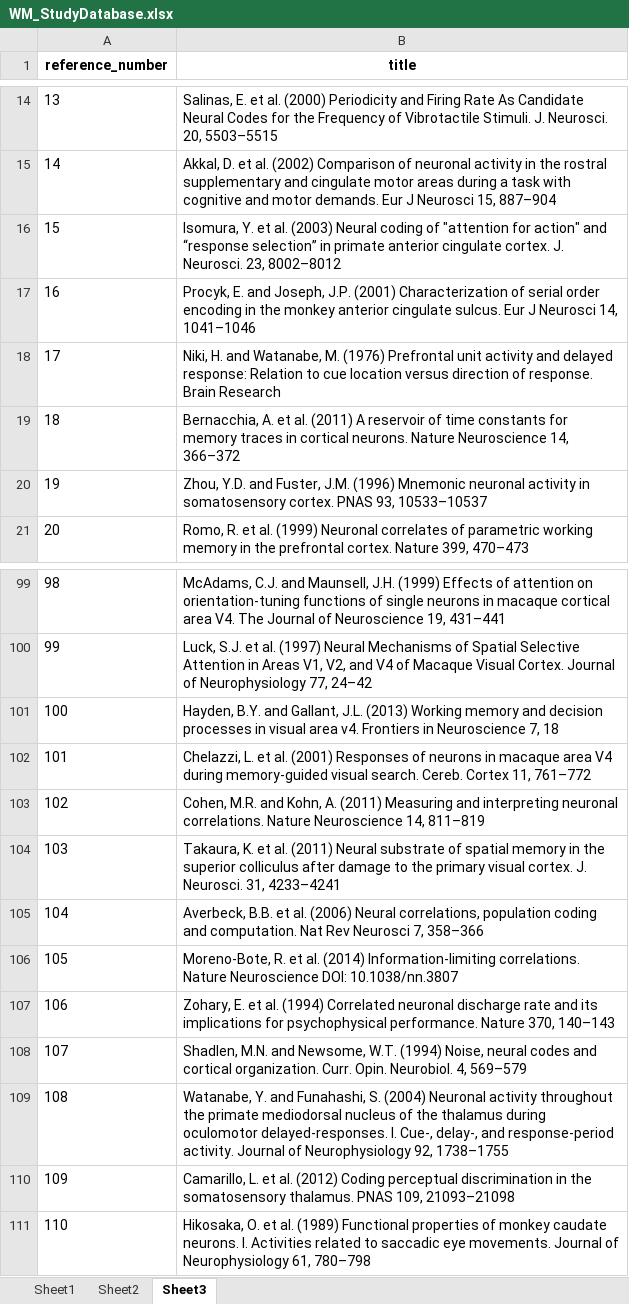
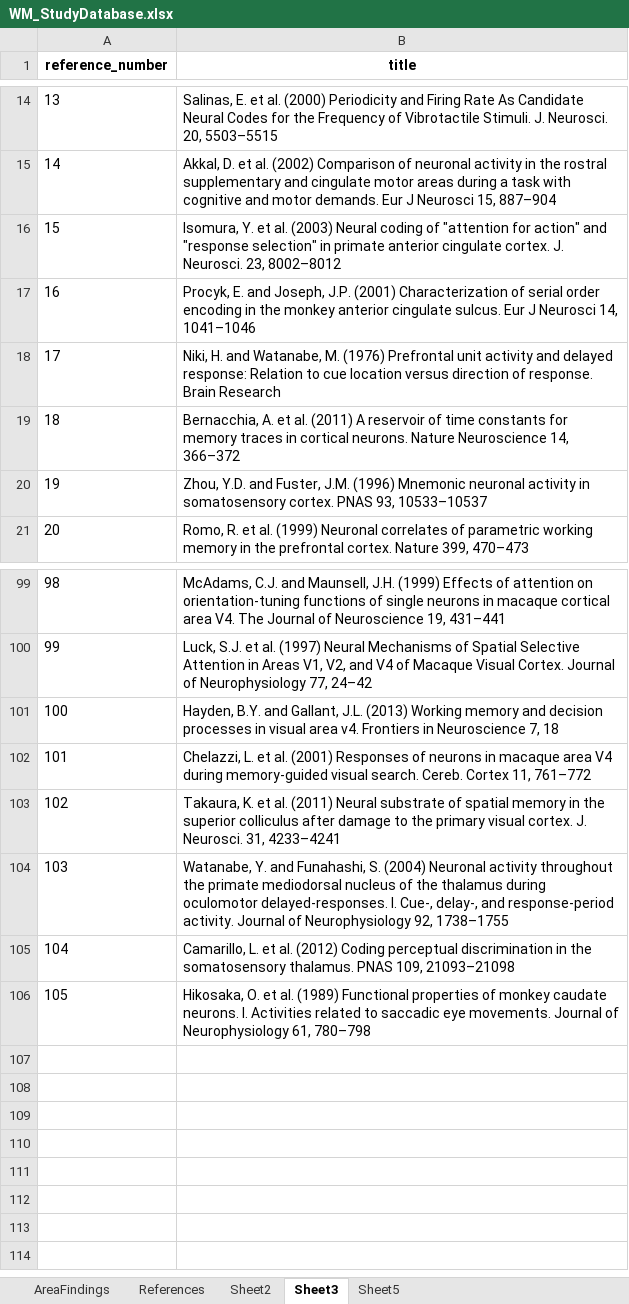
Before and after one commit to growlix/WM_BrainMap, an Excel workbook: WM_StudyDatabase.xlsx, sheet Sheet3, drawn as a sheet; only a part is shown, gaps mark what is left out; values as stored, in another font and other column widths than the file's, no borders; removed rows and columns are numbered as before the commit, all else as after; the diff names each change by its address in the sheet, - before the commit and + after, or states it on an @@ line.

Commit message:
Updated reference and study result databases, and made reference display formatted

```diff
--- a/WM_StudyDatabase.xlsx (sheet Sheet3)
+++ b/WM_StudyDatabase.xlsx (sheet Sheet3)
-sheet tab: Sheet1
+sheet tab: AreaFindings
+sheet tab: References
+sheet tab: Sheet5
-B16 (title): …action" and “response selection” in primate…
+B16 (title): …action" and "response selection" in primate…
-row 103: 102 | Cohen, M.R. and Kohn, A. (2011) Measuring and interpreting neuronal correlations. Nature Neuroscience 14, 811–819
@@ column A (reference_number) renumbered from row 103 down @@
-row 105: 104 | Averbeck, B.B. et al. (2006) Neural correlations, population coding and computation. Nat Rev Neurosci 7, 358–366
-row 106: 105 | Moreno-Bote, R. et al. (2014) Information-limiting correlations. Nature Neuroscience DOI: 10.1038/nn.3807
-row 107: 106 | Zohary, E. et al. (1994) Correlated neuronal discharge rate and its implications for psychophysical performance. Nature 370, 140–143
-row 108: 107 | Shadlen, M.N. and Newsome, W.T. (1994) Noise, neural codes and cortical organization. Curr. Opin. Neurobiol. 4, 569–579
```
Also changed, not shown: sheet Sheet2, sheet AreaFindings, 7 other files.
